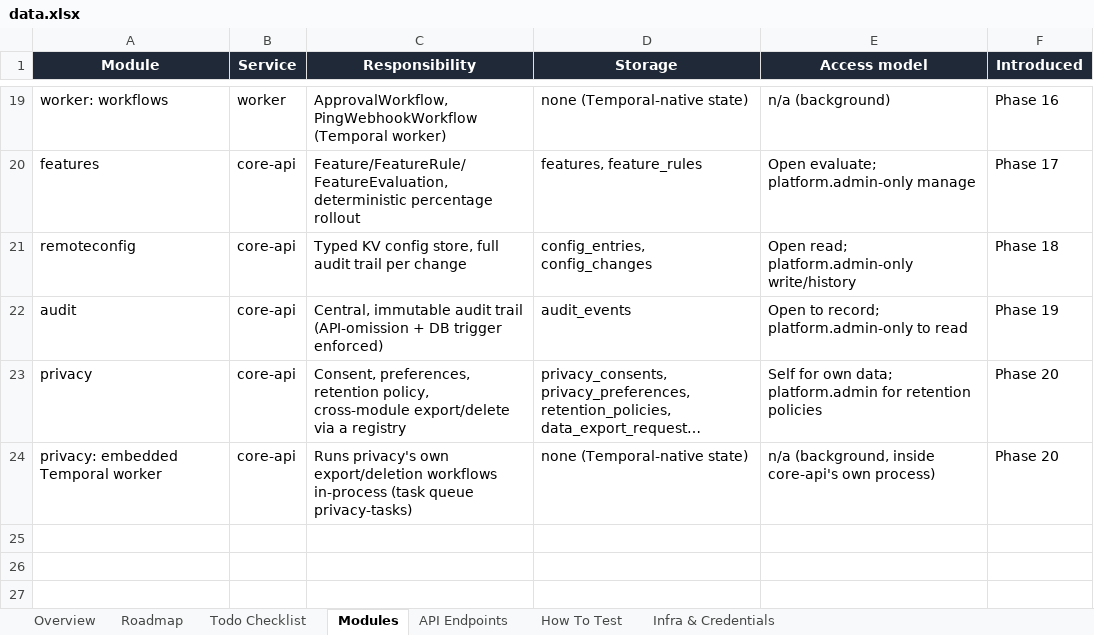
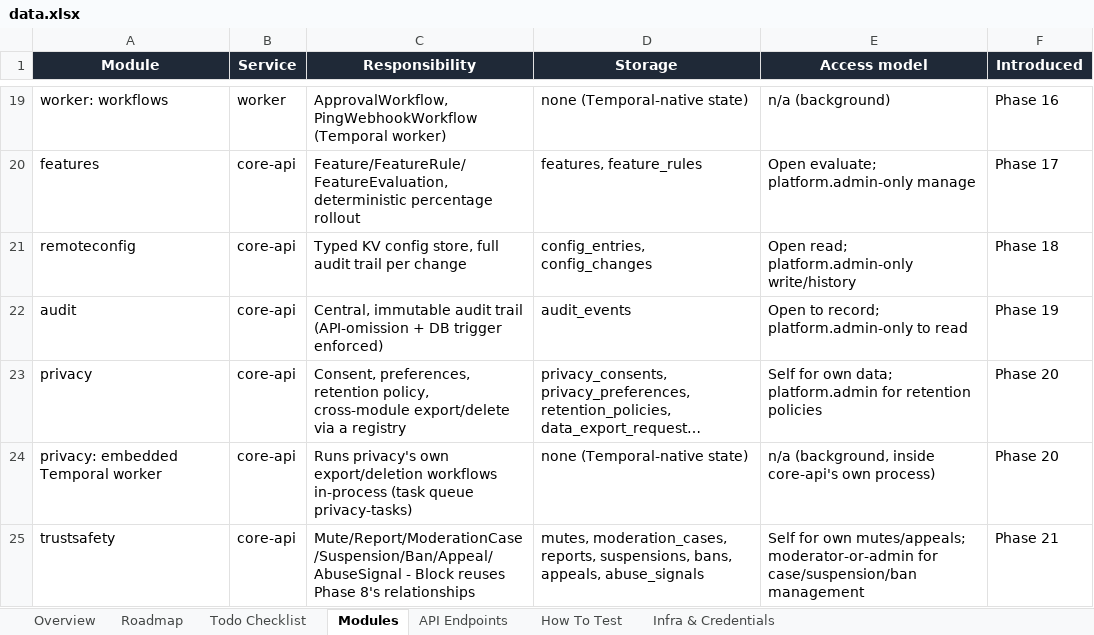
Before and after one commit to azariah1997/core, an Excel workbook: docs/control/data.xlsx, sheet Modules, drawn as a sheet; only a part is shown, gaps mark what is left out; long unchanged cells end in …; values as stored, in another font and other column widths than the file's, no borders; table styles not drawn; the diff names each change by its address in the sheet, - before the commit and + after, or states it on an @@ line.

```diff
--- a/docs/control/data.xlsx (sheet Modules)
+++ b/docs/control/data.xlsx (sheet Modules)
+row 25: trustsafety | core-api | Mute/Report/ModerationCase/Suspension/Ban/Appeal/AbuseSignal - Block reuses Phase 8's relationships | mutes, moderation_cases, reports, suspensions, bans, appeals, abuse_signals | Self for own mutes/appeals; moderator-or-admin for case/suspension/ban management | Phase 21
```
Also changed, not shown: sheet API Endpoints, sheet Todo Checklist, sheet Overview, sheet Roadmap, 3 other files.
